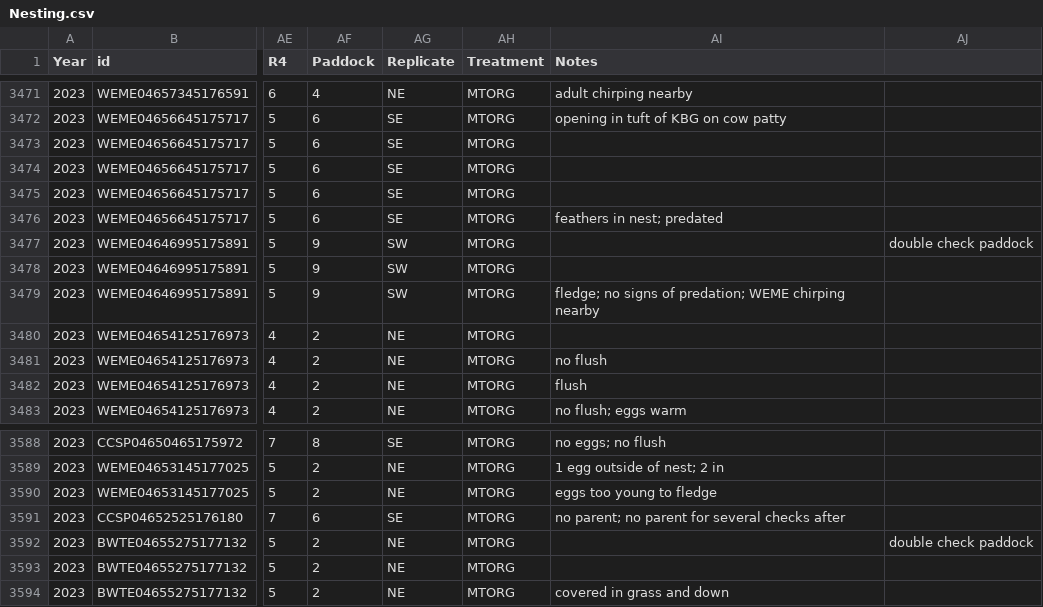
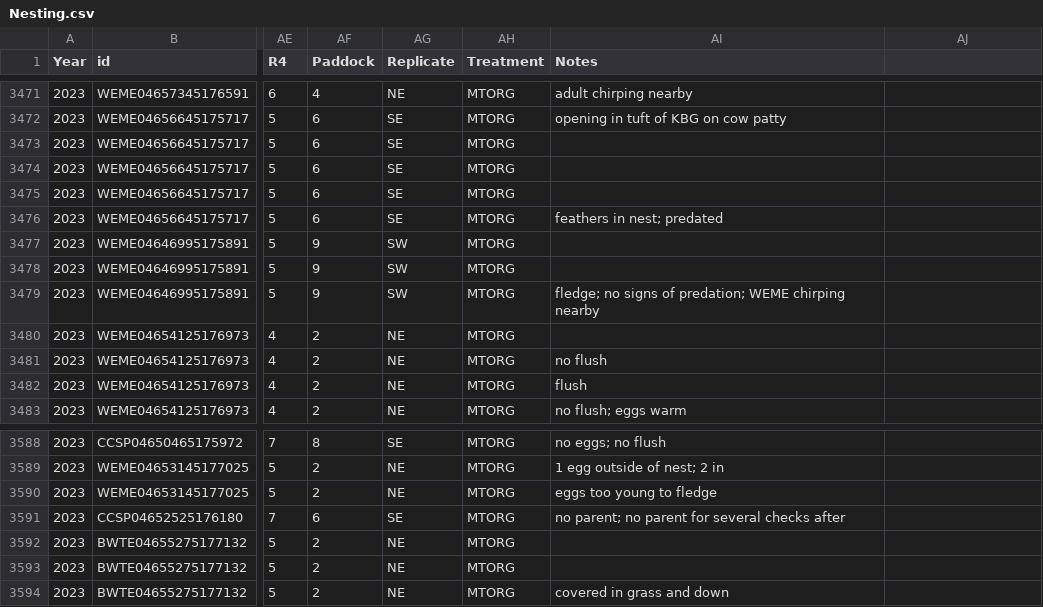
Before and after one commit to JClarke9/MTORG-Nesting, a CSV file: raw/Nesting.csv, drawn as a sheet; only a part is shown, gaps mark what is left out; the diff names each change by its address in the sheet, - before the commit and + after, or states it on an @@ line.

Commit message:
Adding some of the 2023 data. I still need the grazing dates to finish the analysis.

```diff
--- a/raw/Nesting.csv
+++ b/raw/Nesting.csv
-AJ3477: double check paddock
+AJ3477: (empty)
-AJ3592: double check paddock
+AJ3592: (empty)
```
Also changed, not shown: 2 other files.
